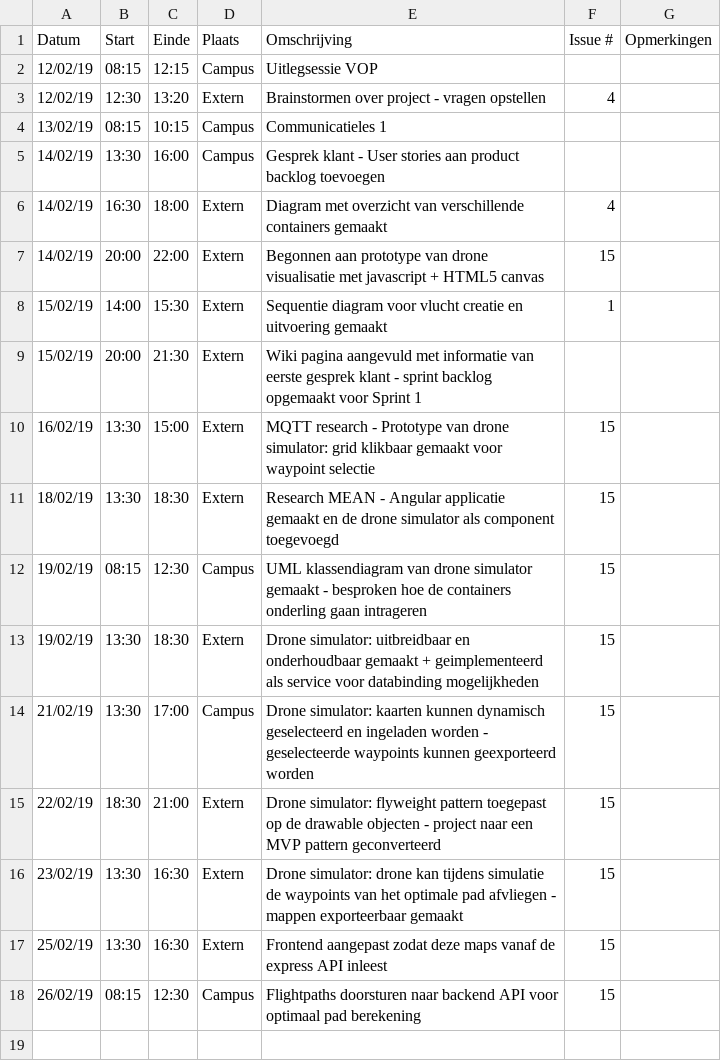
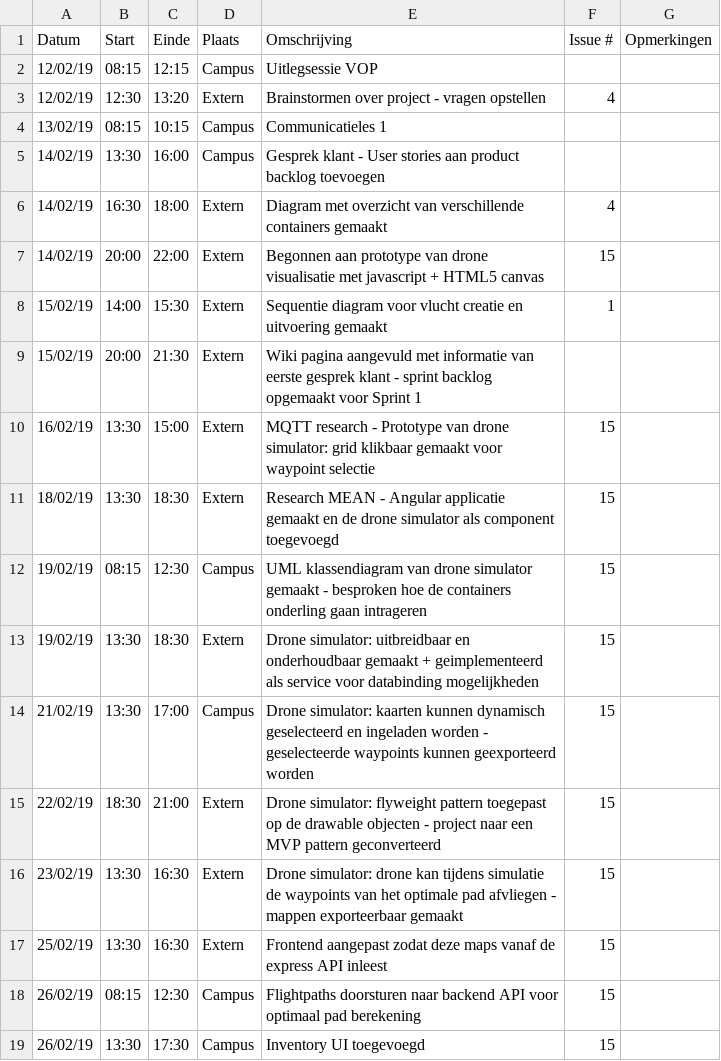
Before and after one commit to WouterStemgee/inventory-management-system-autonomous-drones, a CSV file: logboeken/StemgeeWouter.csv, drawn as a sheet.

Commit message:
Update StemgeeWouter.csv

```diff
--- a/logboeken/StemgeeWouter.csv
+++ b/logboeken/StemgeeWouter.csv
@@ -18 +18,2 @@ Datum,Start,Einde,Plaats,Omschrijving,Issue #,Opmerkingen
 26/02/19,08:15,12:30,Campus,Flightpaths doorsturen naar backend API voor optimaal pad berekening,15,
+26/02/19,13:30,17:30,Campus,Inventory UI toegevoegd,15,
```
